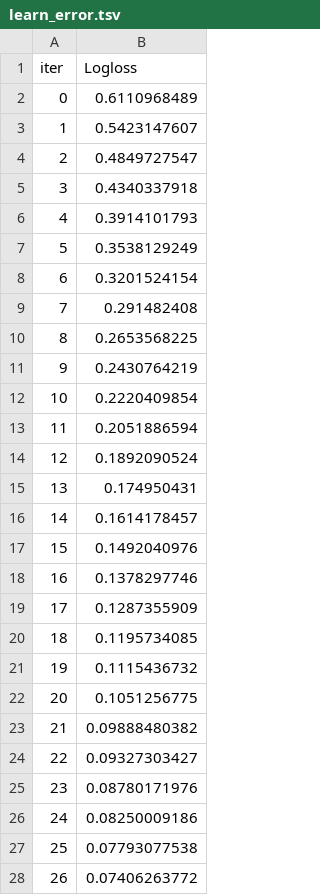
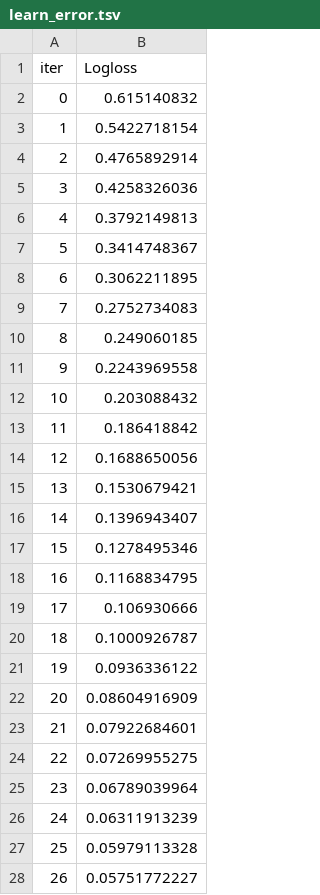
Before and after one commit to sabrinasayed99/Data_Center_Sites, a TSV file: catboost_info/learn_error.tsv, drawn as a sheet; only a part is shown; the diff covers the shown part only.

```diff
--- a/catboost_info/learn_error.tsv
+++ b/catboost_info/learn_error.tsv
@@ -1,28 +1,28 @@
 iter	Logloss
-0	0.6110968489
-1	0.5423147607
-2	0.4849727547
-3	0.4340337918
-4	0.3914101793
-5	0.3538129249
-6	0.3201524154
-7	0.291482408
-8	0.2653568225
-9	0.2430764219
-10	0.2220409854
-11	0.2051886594
-12	0.1892090524
-13	0.174950431
-14	0.1614178457
-15	0.1492040976
-16	0.1378297746
-17	0.1287355909
-18	0.1195734085
-19	0.1115436732
-20	0.1051256775
-21	0.09888480382
-22	0.09327303427
-23	0.08780171976
-24	0.08250009186
-25	0.07793077538
-26	0.07406263772
+0	0.615140832
+1	0.5422718154
+2	0.4765892914
+3	0.4258326036
+4	0.3792149813
+5	0.3414748367
+6	0.3062211895
+7	0.2752734083
+8	0.249060185
+9	0.2243969558
+10	0.203088432
+11	0.186418842
+12	0.1688650056
+13	0.1530679421
+14	0.1396943407
+15	0.1278495346
+16	0.1168834795
+17	0.106930666
+18	0.1000926787
+19	0.0936336122
+20	0.08604916909
+21	0.07922684601
+22	0.07269955275
+23	0.06789039964
+24	0.06311913239
+25	0.05979113328
+26	0.05751772227
```
Also changed, not shown: 73 edited cells elsewhere in this file, catboost_info/time_left.tsv, 10 other files.
